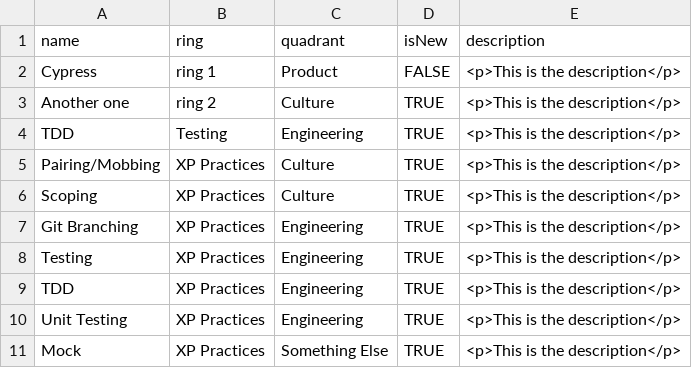
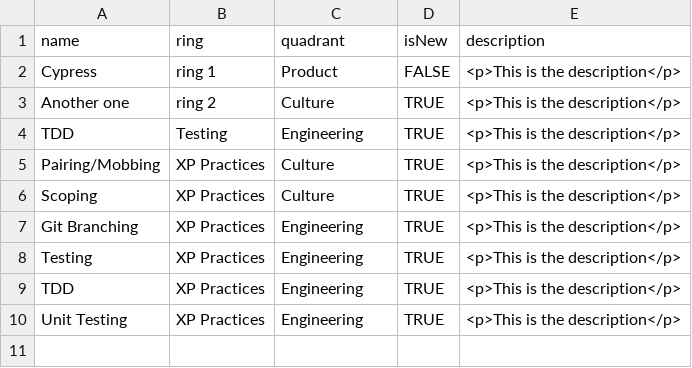
Before and after one commit to priormi/radar, a CSV file: radar.csv, drawn as a sheet; the diff names each change by its address in the sheet, - before the commit and + after, or states it on an @@ line.

Commit message:
remove 4th quadrant to test

```diff
--- a/radar.csv
+++ b/radar.csv
-row 11: Mock | XP Practices | Something Else | TRUE | <p>This is the description</p>
```
